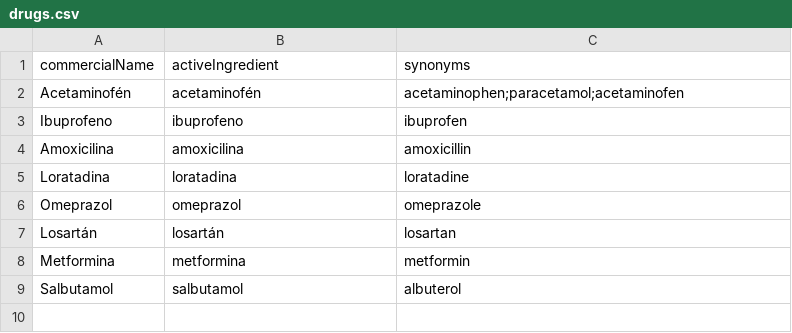
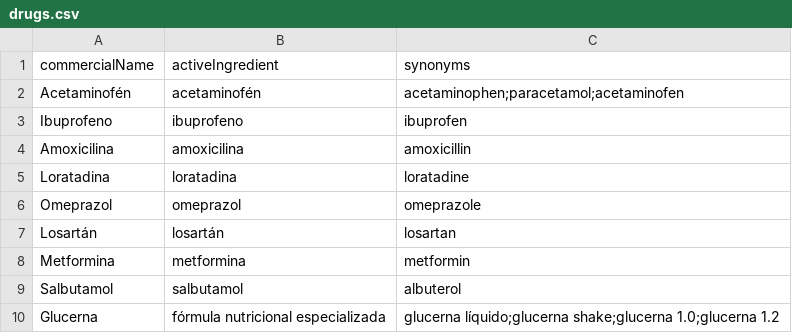
Before and after one commit to juanesT1p/Medvoz, a CSV file: data/drugs.csv, drawn as a sheet.

```diff
--- a/data/drugs.csv
+++ b/data/drugs.csv
@@ -9 +9,2 @@ Metformina,metformina,metformin
 Salbutamol,salbutamol,albuterol
+Glucerna,fórmula nutricional especializada,glucerna líquido;glucerna shake;glucerna 1.0;glucerna 1.2
```
Also changed, not shown: 7 other files.
